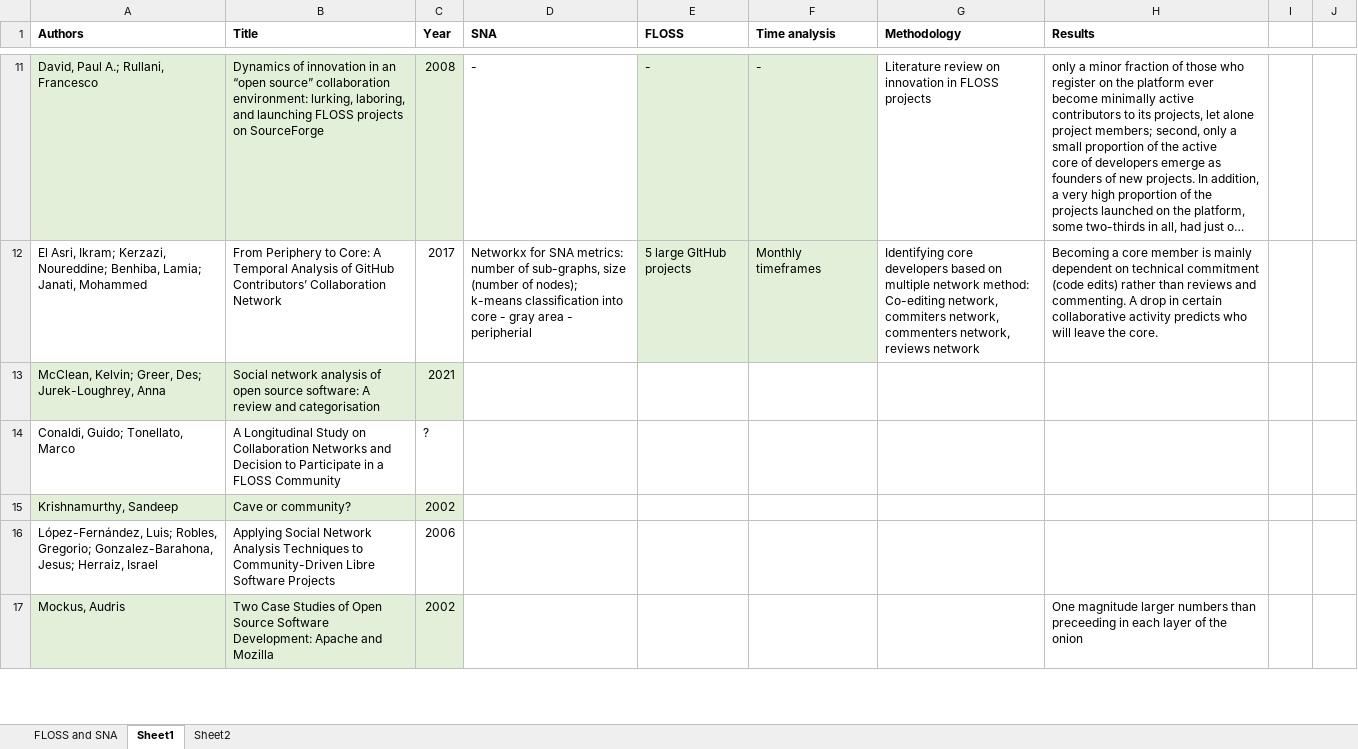
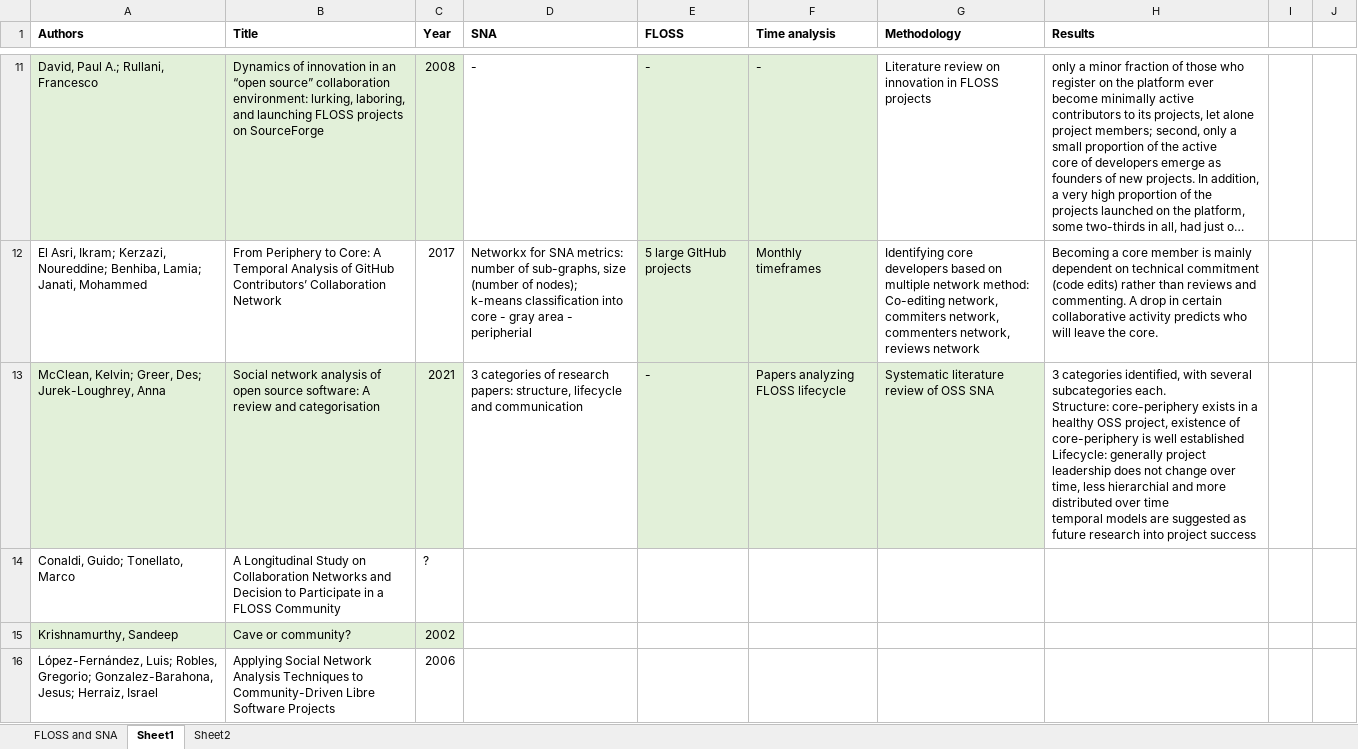
Before and after one commit to csepanyij/master-thesis, an Excel workbook: latex/others/literature_review.xlsx, sheet Sheet1, drawn as a sheet; only a part is shown, gaps mark what is left out; the shorter side is filled out with more unchanged rows; long unchanged cells end in …; values as stored, in another font and other column widths than the file's, no borders; ↵ is a line break in a cell; the diff names each change by its address in the sheet, - before the commit and + after, or states it on an @@ line.

Commit message:
state of the art lit rev paper

```diff
--- a/latex/others/literature_review.xlsx (sheet Sheet1)
+++ b/latex/others/literature_review.xlsx (sheet Sheet1)
-D13 (SNA): (empty)
+D13 (SNA): 3 categories of research papers: structure, lifecycle and communication
-E13 (FLOSS): (empty)
+E13 (FLOSS): -
-E13:G13 fill: none
+E13:G13 fill: #E2F0D9
-F13 (Time analysis): (empty)
+F13 (Time analysis): Papers analyzing FLOSS lifecycle
-G13 (Methodology): (empty)
+G13 (Methodology): Systematic literature review of OSS SNA
-H13 (Results): (empty)
+H13 (Results): 3 categories identified, with several subcategories each. ↵ Structure: core-periphery exists in a healthy OSS project, existence of core-periphery is well established ↵ Lifecycle: generally project leadership does not change over time, less hierarchial and more distributed over time ↵ temporal models are suggested as future research into project success
```
Also changed, not shown: 2 other files.
